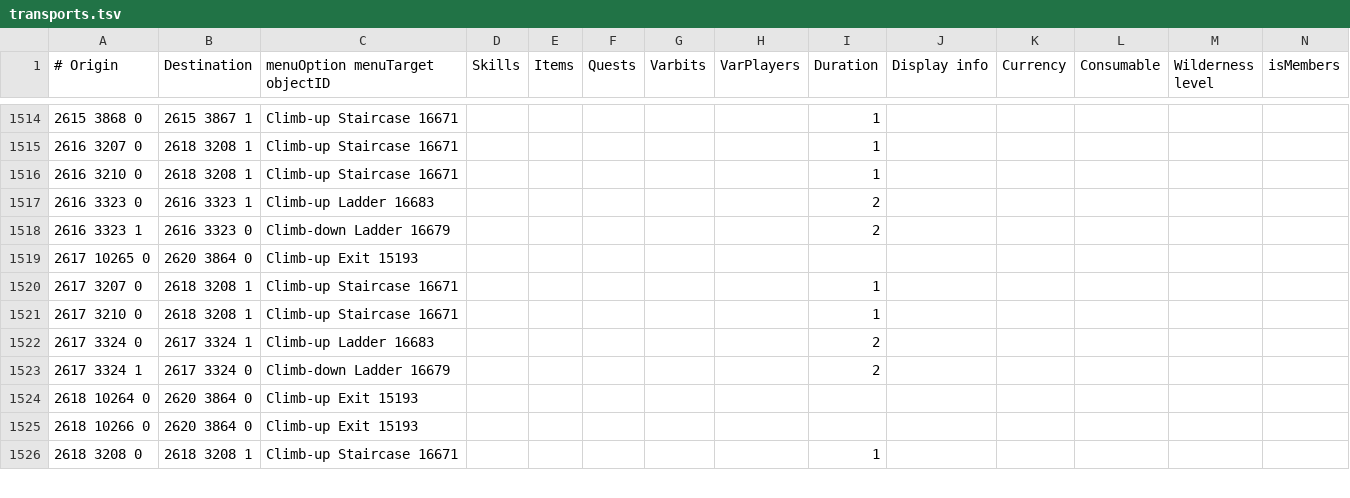
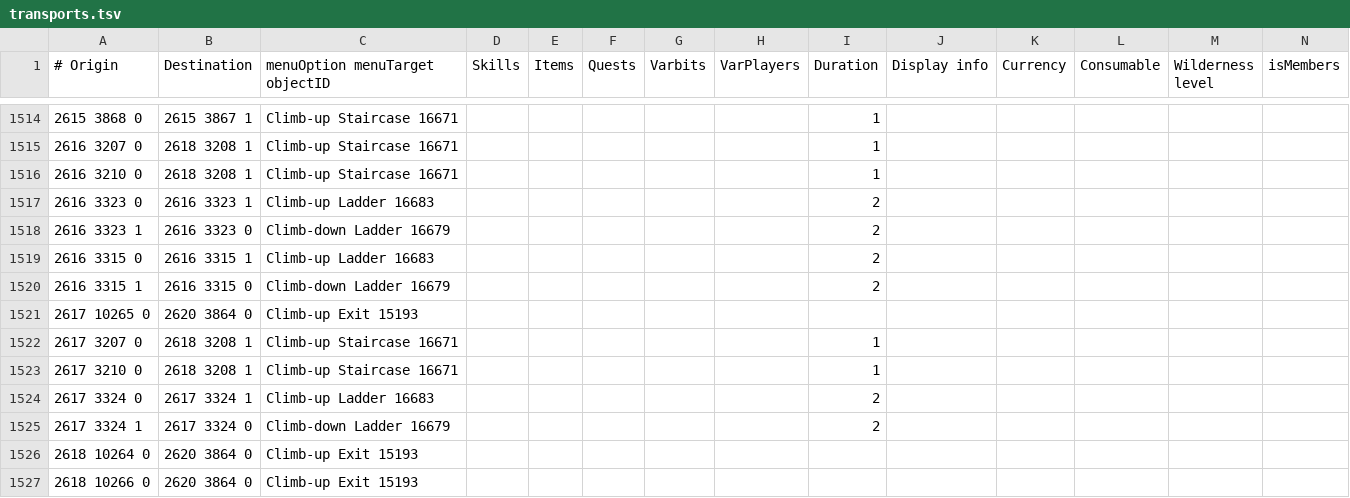
Before and after one commit to JogOnJohn/Microbot, a TSV file: runelite-client/src/main/resources/net/runelite/client/plugins/microbot/shortestpath/transports.tsv, drawn as a sheet; only a part is shown, gaps mark what is left out; the shorter side is filled out with more unchanged rows; the diff names each change by its address in the sheet, - before the commit and + after, or states it on an @@ line.

Commit message:
fix(shortestpath): restore Ardougne contract house ladder connection

```diff
--- a/runelite-client/src/main/resources/net/runelite/client/plugins/microbot/shortestpath/transports.tsv
+++ b/runelite-client/src/main/resources/net/runelite/client/plugins/microbot/shortestpath/transports.tsv
+row 1519: 2616 3315 0 | 2616 3315 1 | Climb-up Ladder 16683 |  |  |  |  |  | 2
+row 1520: 2616 3315 1 | 2616 3315 0 | Climb-down Ladder 16679 |  |  |  |  |  | 2
```
Also changed, not shown: 1 other file.
